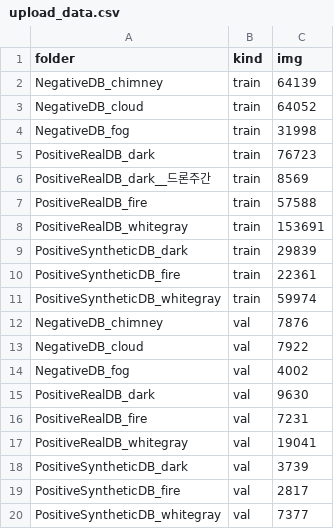
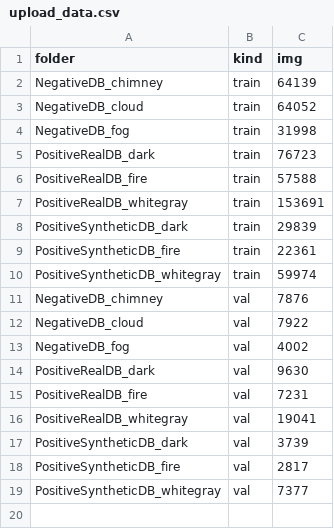
Before and after one commit to Hamtori82/Streamlit-Test, a CSV file: upload_data.csv, drawn as a sheet; the diff names each change by its address in the sheet, - before the commit and + after, or states it on an @@ line.

Commit message:
Update upload_data.csv

```diff
--- a/upload_data.csv
+++ b/upload_data.csv
-row 6: PositiveRealDB_dark__드론주간 | train | 8569
```
